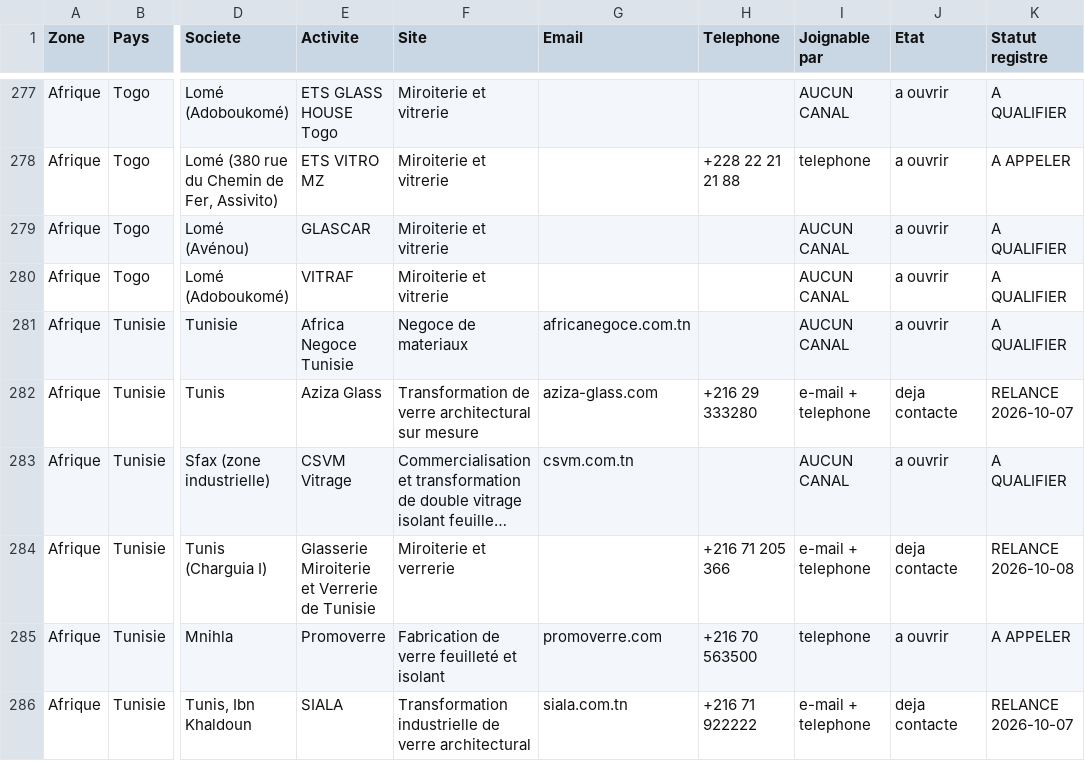
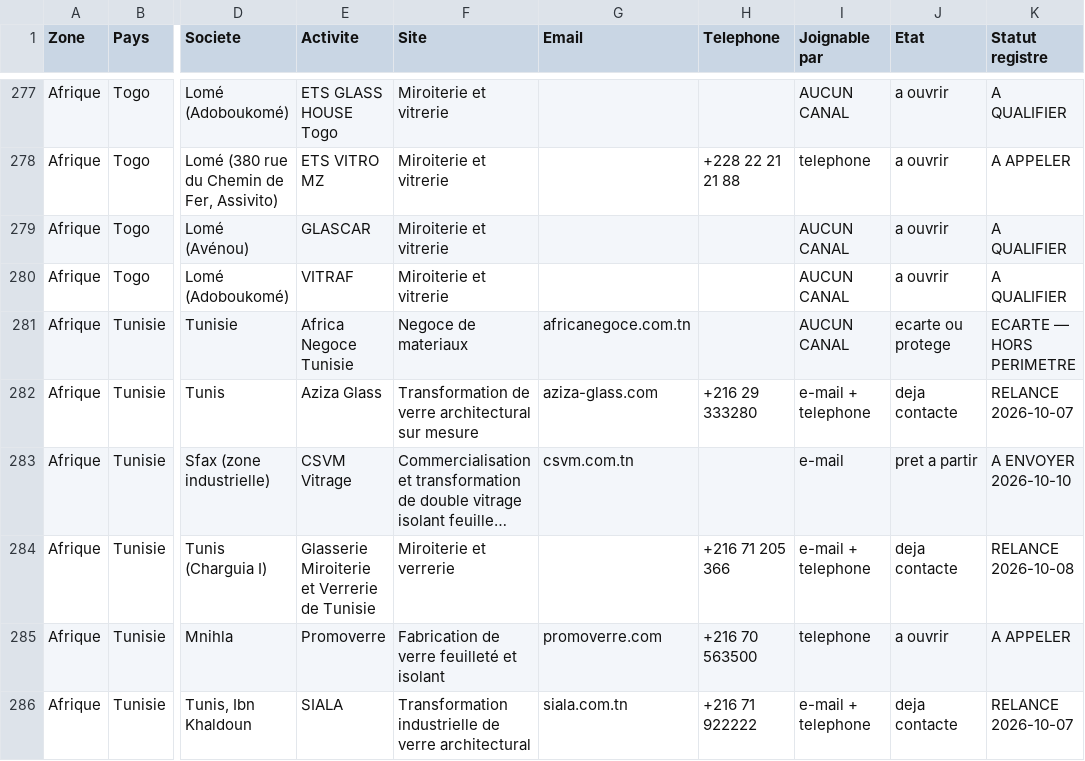
Before and after one commit to dgjmfrbv4k-lab/NOXEM-GROUP, a CSV file: campagne-conteneur-20-open-top/prospection/exports/PROSPECTS-AFRIQUE-MOYEN-ORIENT-GUADELOUPE.csv, drawn as a sheet; only a part is shown, gaps mark what is left out; long unchanged cells end in …; the diff covers the shown part only; the diff names each change by its address in the sheet, - before the commit and + after, or states it on an @@ line.

```diff
--- a/campagne-conteneur-20-open-top/prospection/exports/PROSPECTS-AFRIQUE-MOYEN-ORIENT-GUADELOUPE.csv
+++ b/campagne-conteneur-20-open-top/prospection/exports/PROSPECTS-AFRIQUE-MOYEN-ORIENT-GUADELOUPE.csv
-J281 (Etat): a ouvrir
+J281 (Etat): ecarte ou protege
-K281 (Statut registre): A QUALIFIER
+K281 (Statut registre): ECARTE — HORS PERIMETRE
-I283 (Joignable par): AUCUN CANAL
+I283 (Joignable par): e-mail
-J283 (Etat): a ouvrir
+J283 (Etat): pret a partir
-K283 (Statut registre): A QUALIFIER
+K283 (Statut registre): A ENVOYER 2026-10-10
```
Also changed, not shown: 1 added row and 103 edited cells elsewhere in this file, 2 other files.
